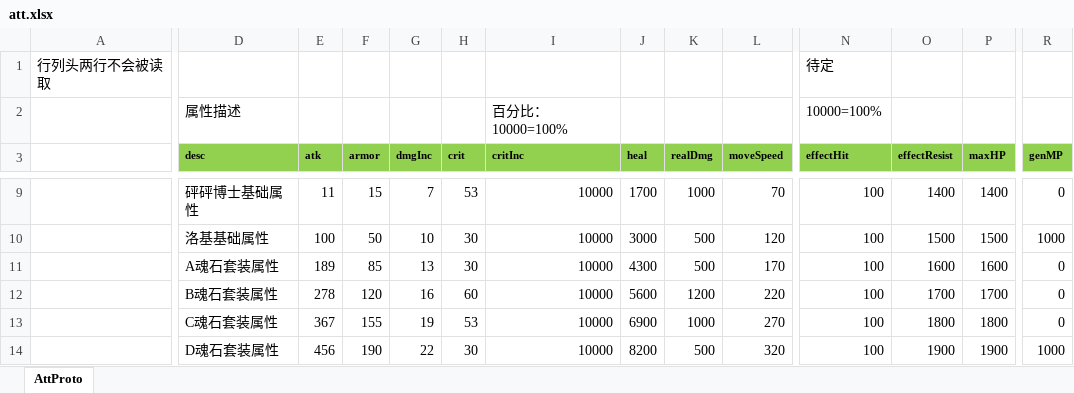
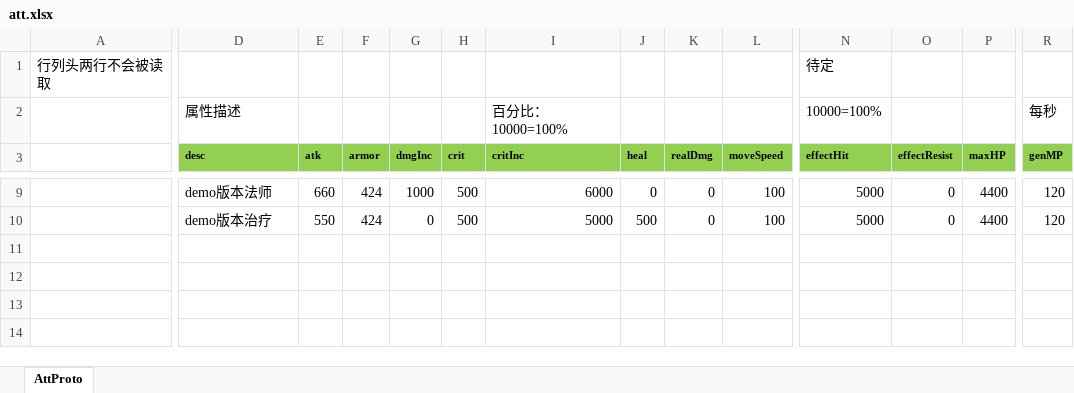
Before and after one commit to east-eden/server, an Excel workbook: config/excel/att.xlsx, sheet AttProto, drawn as a sheet; only a part is shown, gaps mark what is left out; values as stored, in another font and other column widths than the file's, no borders; rows hold the shown columns only; the diff covers the shown part only; the diff names each change by its address in the sheet, - before the commit and + after, or states it on an @@ line.

```diff
--- a/config/excel/att.xlsx (sheet AttProto)
+++ b/config/excel/att.xlsx (sheet AttProto)
-R2 (genMP): (empty)
+R2 (genMP): 每秒
-D9 (desc): 砰砰博士基础属性
+D9 (desc): demo版本法师
-E9 (atk): 11
+E9 (atk): 660
-F9 (armor): 15
+F9 (armor): 424
-G9 (dmgInc): 7
+G9 (dmgInc): 1000
-H9 (crit): 53
+H9 (crit): 500
-I9 (critInc): 10000
+I9 (critInc): 6000
-J9 (heal): 1700
+J9 (heal): 0
-K9 (realDmg): 1000
+K9 (realDmg): 0
-L9 (moveSpeed): 70
+L9 (moveSpeed): 100
-N9:N10 (effectHit): 100
+N9:N10 (effectHit): 5000
-O9 (effectResist): 1400
+O9 (effectResist): 0
-P9 (maxHP): 1400
+P9 (maxHP): 4400
-R9 (genMP): 0
+R9 (genMP): 120
-D10 (desc): 洛基基础属性
+D10 (desc): demo版本治疗
-E10 (atk): 100
+E10 (atk): 550
-F10 (armor): 50
+F10 (armor): 424
-G10 (dmgInc): 10
+G10 (dmgInc): 0
-H10 (crit): 30
+H10 (crit): 500
-I10 (critInc): 10000
+I10 (critInc): 5000
-J10 (heal): 3000
+J10 (heal): 500
-K10 (realDmg): 500
+K10 (realDmg): 0
-L10 (moveSpeed): 120
+L10 (moveSpeed): 100
-O10 (effectResist): 1500
+O10 (effectResist): 0
-P10 (maxHP): 1500
+P10 (maxHP): 4400
-R10 (genMP): 1000
+R10 (genMP): 120
-row 11:  | A魂石套装属性 | 189 | 85 | 13 | 30 | 10000 | 4300 | 500 | 170 | 100 | 1600 | 1600 | 0
-row 12:  | B魂石套装属性 | 278 | 120 | 16 | 60 | 10000 | 5600 | 1200 | 220 | 100 | 1700 | 1700 | 0
-row 13:  | C魂石套装属性 | 367 | 155 | 19 | 53 | 10000 | 6900 | 1000 | 270 | 100 | 1800 | 1800 | 0
-row 14:  | D魂石套装属性 | 456 | 190 | 22 | 30 | 10000 | 8200 | 500 | 320 | 100 | 1900 | 1900 | 1000
```
Also changed, not shown: 2 removed rows, 48 edited cells and cell formats elsewhere in this sheet, formulas that keep their value, config/excel/GlobalConfig.xlsx, 24 other files.
